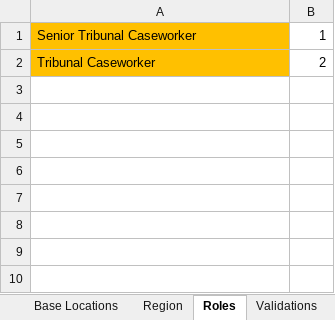
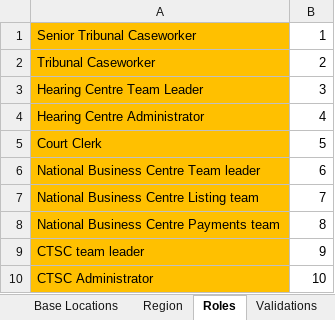
Before and after one commit to hmcts/rd-caseworker-ref-api, an Excel workbook: src/functionalTest/resources/Staff Data Upload.xlsx, sheet Roles, drawn as a sheet; values as stored, in another font and other column widths than the file's, no borders; the diff names each change by its address in the sheet, - before the commit and + after, or states it on an @@ line.

```diff
--- a/src/functionalTest/resources/Staff Data Upload.xlsx (sheet Roles)
+++ b/src/functionalTest/resources/Staff Data Upload.xlsx (sheet Roles)
+row 3: Hearing Centre Team Leader | 3
+row 4: Hearing Centre Administrator | 4
+row 5: Court Clerk | 5
+row 6: National Business Centre Team leader | 6
+row 7: National Business Centre Listing team | 7
+row 8: National Business Centre Payments team | 8
+row 9: CTSC team leader | 9
+row 10: CTSC Administrator | 10
```
Also changed, not shown: sheet Staff Data, src/functionalTest/resources/Staff Data Upload with non idam roles.xlsx, 3 other files.
